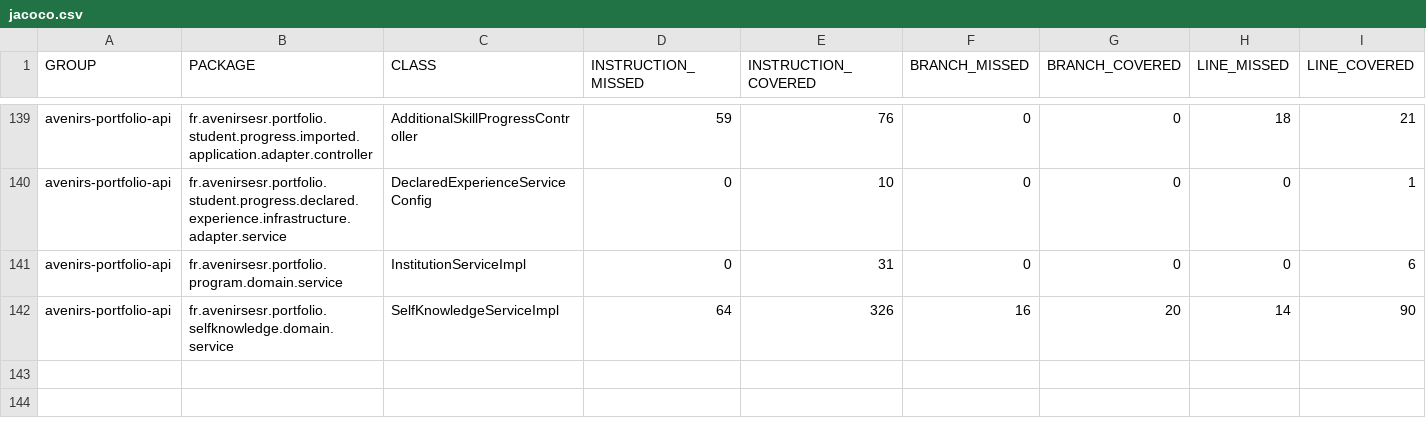
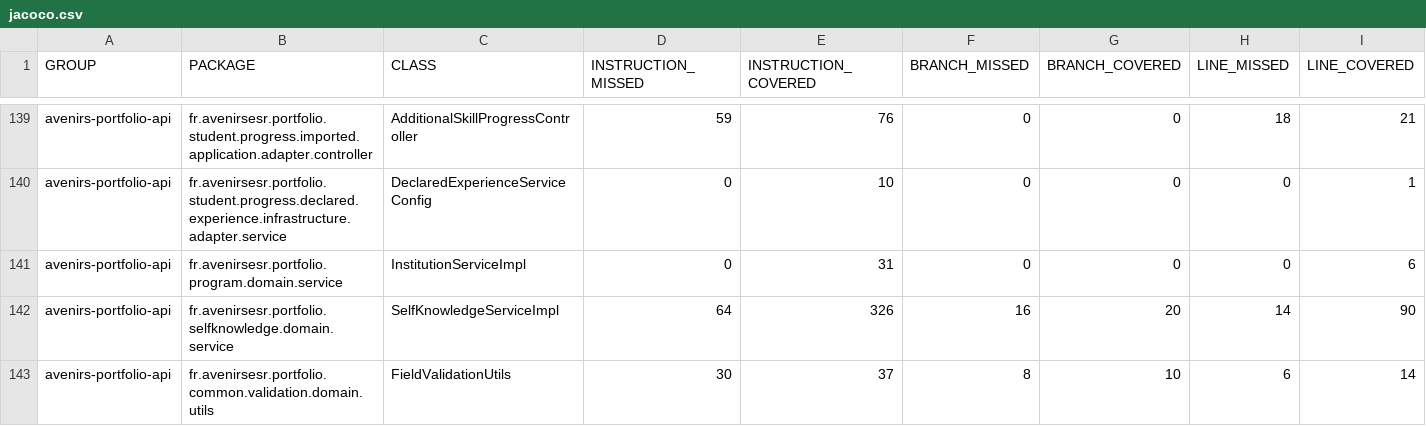
Before and after one commit to avenirs-esr/avenirs-portfolio-api, a CSV file: docs/jacoco-report/jacoco/jacoco.csv, drawn as a sheet; only a part is shown, gaps mark what is left out; rows hold the shown columns only; the diff covers the shown part only; the diff names each change by its address in the sheet, - before the commit and + after, or states it on an @@ line.

```diff
--- a/docs/jacoco-report/jacoco/jacoco.csv
+++ b/docs/jacoco-report/jacoco/jacoco.csv
+row 143: avenirs-portfolio-api | fr.avenirsesr.portfolio.common.validation.domain.utils | FieldValidationUtils | 30 | 37 | 8 | 10 | 6 | 14
```
Also changed, not shown: 3 added rows, 3 removed rows and 15 edited cells elsewhere in this file, 38 other files.
